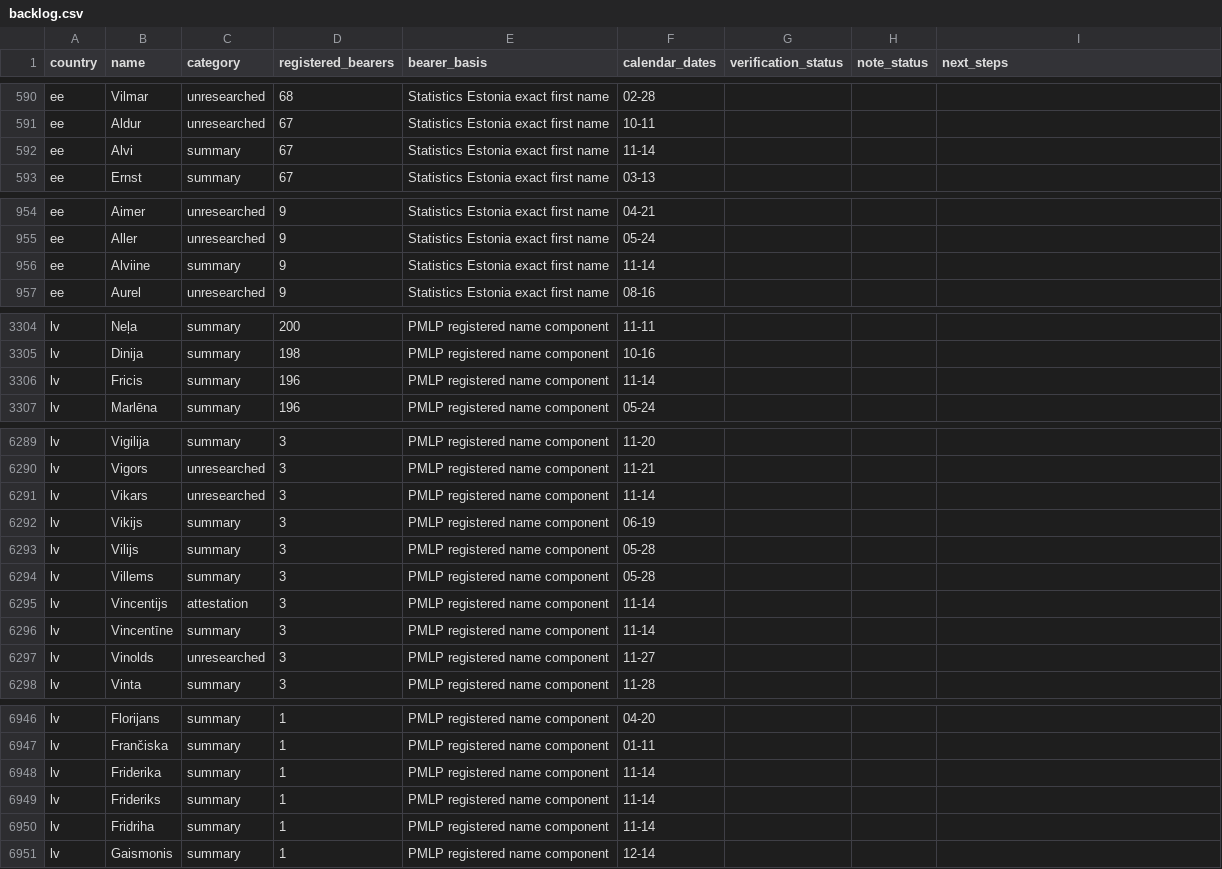
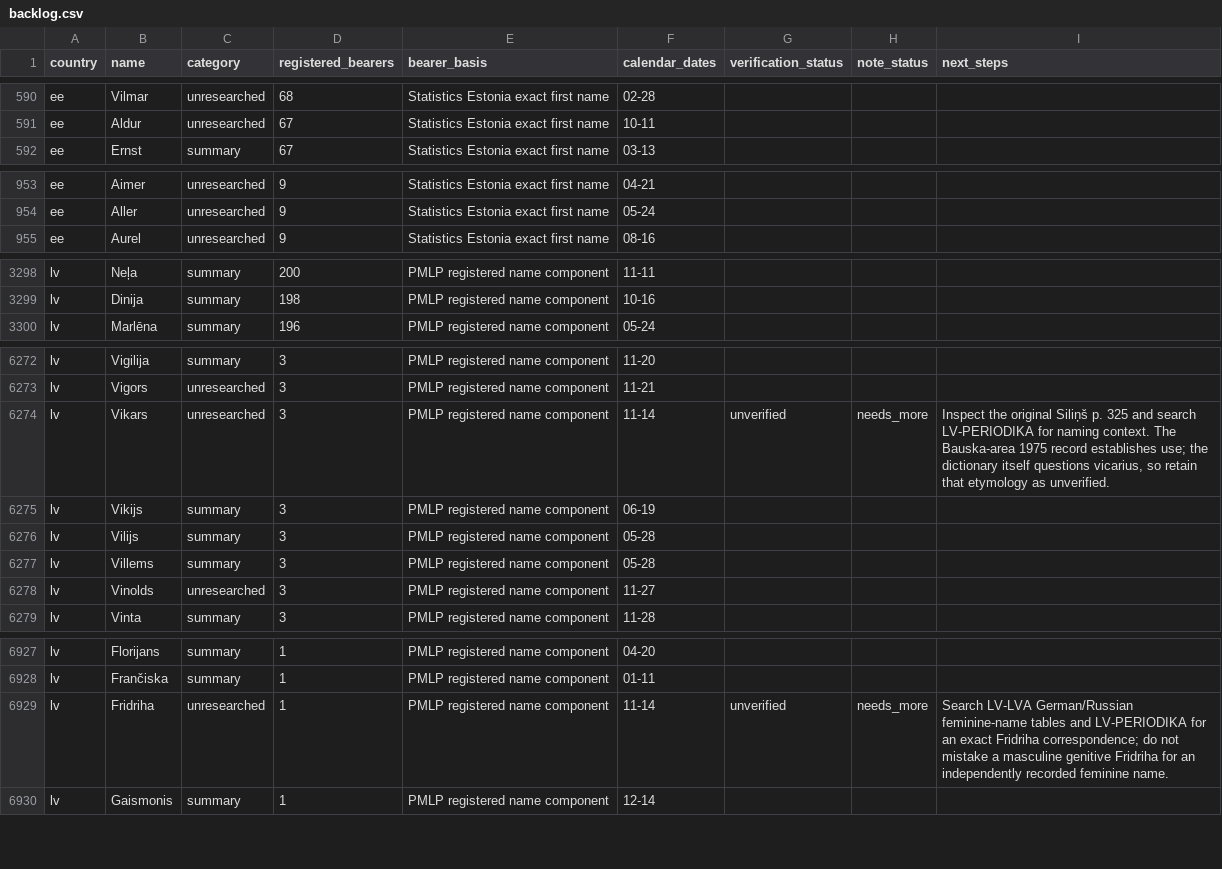
Before and after one commit to nimda5/baltic-widgets, a CSV file: research/namedays/backlog.csv, drawn as a sheet; only a part is shown, gaps mark what is left out; the diff covers the shown part only.

```diff
--- a/research/namedays/backlog.csv
+++ b/research/namedays/backlog.csv
@@ -591,3 +591,2 @@ ee,Vilmar,unresearched,68,Statistics Estonia exact first name,02-28,,,
 ee,Aldur,unresearched,67,Statistics Estonia exact first name,10-11,,,
-ee,Alvi,summary,67,Statistics Estonia exact first name,11-14,,,
 ee,Ernst,summary,67,Statistics Estonia exact first name,03-13,,,
@@ -955,3 +954,2 @@ ee,Aimer,unresearched,9,Statistics Estonia exact first name,04-21,,,
 ee,Aller,unresearched,9,Statistics Estonia exact first name,05-24,,,
-ee,Alviine,summary,9,Statistics Estonia exact first name,11-14,,,
 ee,Aurel,unresearched,9,Statistics Estonia exact first name,08-16,,,
@@ -3305,3 +3299,2 @@ lv,Neļa,summary,200,PMLP registered name component,11-11,,,
 lv,Dinija,summary,198,PMLP registered name component,10-16,,,
-lv,Fricis,summary,196,PMLP registered name component,11-14,,,
 lv,Marlēna,summary,196,PMLP registered name component,05-24,,,
@@ -6290,3 +6273,3 @@ lv,Vigilija,summary,3,PMLP registered name component,11-20,,,
 lv,Vigors,unresearched,3,PMLP registered name component,11-21,,,
-lv,Vikars,unresearched,3,PMLP registered name component,11-14,,,
+lv,Vikars,unresearched,3,PMLP registered name component,11-14,unverified,needs_more,"Inspect the original Siliņš p. 325 and search LV-PERIODIKA for naming context. The Bauska-area 1975 record establishes use; the dictionary itself questions vicarius, so retain that etymology as unverified."
 lv,Vikijs,summary,3,PMLP registered name component,06-19,,,
@@ -6294,4 +6277,2 @@ lv,Vilijs,summary,3,PMLP registered name component,05-28,,,
 lv,Villems,summary,3,PMLP registered name component,05-28,,,
-lv,Vincentijs,attestation,3,PMLP registered name component,11-14,,,
-lv,Vincentīne,summary,3,PMLP registered name component,11-14,,,
 lv,Vinolds,unresearched,3,PMLP registered name component,11-27,,,
@@ -6947,5 +6928,3 @@ lv,Florijans,summary,1,PMLP registered name component,04-20,,,
 lv,Frančiska,summary,1,PMLP registered name component,01-11,,,
-lv,Friderika,summary,1,PMLP registered name component,11-14,,,
-lv,Frideriks,summary,1,PMLP registered name component,11-14,,,
-lv,Fridriha,summary,1,PMLP registered name component,11-14,,,
+lv,Fridriha,unresearched,1,PMLP registered name component,11-14,unverified,needs_more,Search LV-LVA German/Russian feminine-name tables and LV-PERIODIKA for an exact Fridriha correspondence; do not mistake a masculine genitive Fridriha for an independently recorded feminine name.
 lv,Gaismonis,summary,1,PMLP registered name component,12-14,,,
```
Also changed, not shown: 16 removed rows and 11 edited cells elsewhere in this file, research/namedays/date-queue.csv, 25 other files.
